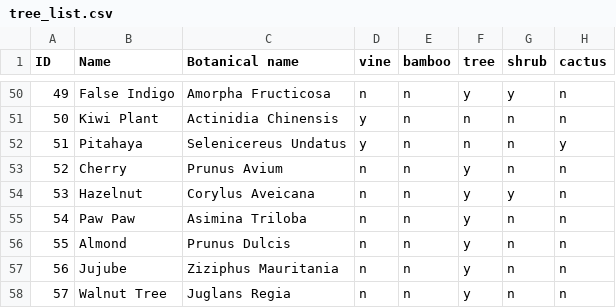
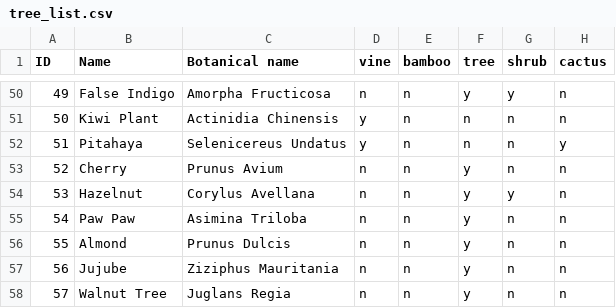
Before and after one commit to nomike/tree-sheets-ai-generated, a CSV file: tree_list.csv, drawn as a sheet; only a part is shown, gaps mark what is left out; the diff names each change by its address in the sheet, - before the commit and + after, or states it on an @@ line.

Commit message:
Fix spelling.

```diff
--- a/tree_list.csv
+++ b/tree_list.csv
-C54 (Botanical name): Corylus Aveicana
+C54 (Botanical name): Corylus Avellana
```
